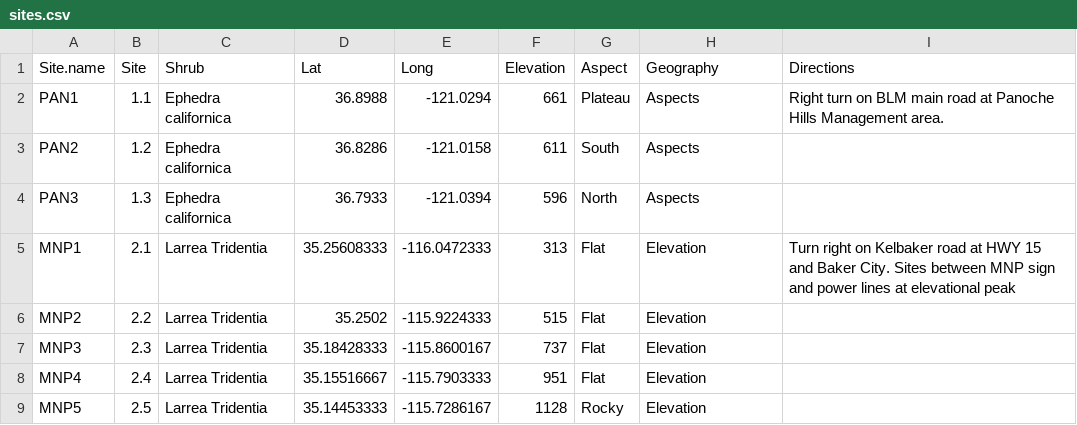
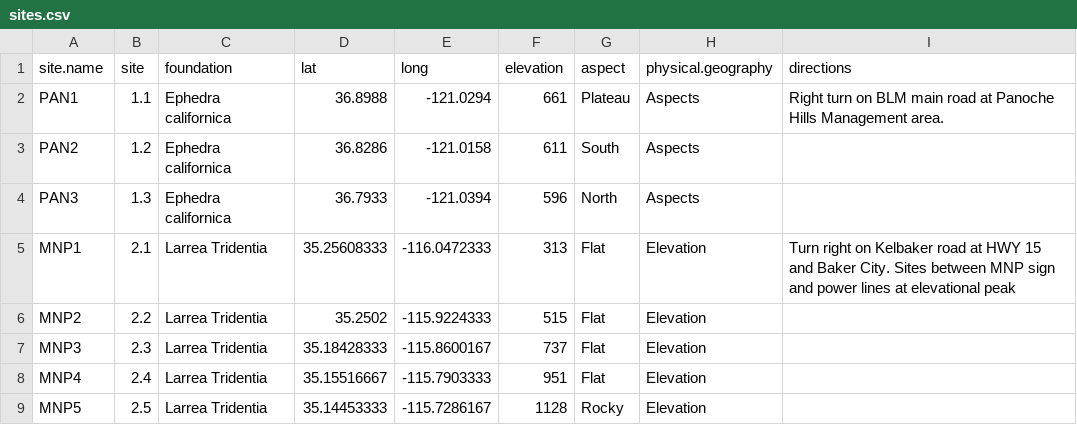
Before and after one commit to cjlortie/Shrub_facilitation_contrasts, a CSV file: data/sites.csv, drawn as a sheet; removed rows and columns are numbered as before the commit, all else as after; the diff names each change by its address in the sheet, - before the commit and + after, or states it on an @@ line.

```diff
--- a/data/sites.csv
+++ b/data/sites.csv
-row 1: Site.name | Site | Shrub | Lat | Long | Elevation | Aspect | Geography | Directions
+row 1: site.name | site | foundation | lat | long | elevation | aspect | physical.geography | directions
```
Also changed, not shown: 1 other file.
